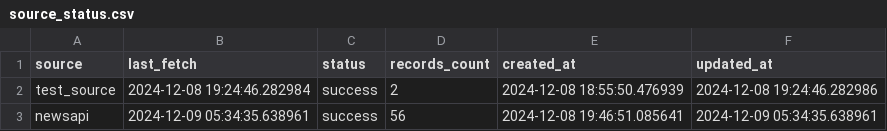
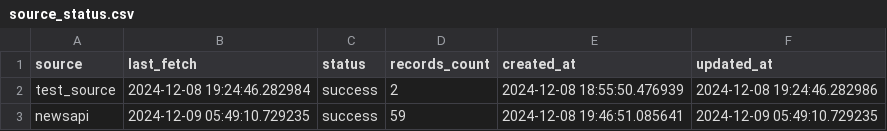
Before and after one commit to SalientPharaoh/Visualizing_crime_data, a CSV file: tableau_data/source_status.csv, drawn as a sheet.

```diff
--- a/tableau_data/source_status.csv
+++ b/tableau_data/source_status.csv
@@ -2,2 +2,2 @@ source,last_fetch,status,records_count,created_at,updated_at
 test_source,2024-12-08 19:24:46.282984,success,2,2024-12-08 18:55:50.476939,2024-12-08 19:24:46.282986
-newsapi,2024-12-09 05:34:35.638961,success,56,2024-12-08 19:46:51.085641,2024-12-09 05:34:35.638961
+newsapi,2024-12-09 05:49:10.729235,success,59,2024-12-08 19:46:51.085641,2024-12-09 05:49:10.729235
```
Also changed, not shown: 3 other files.
